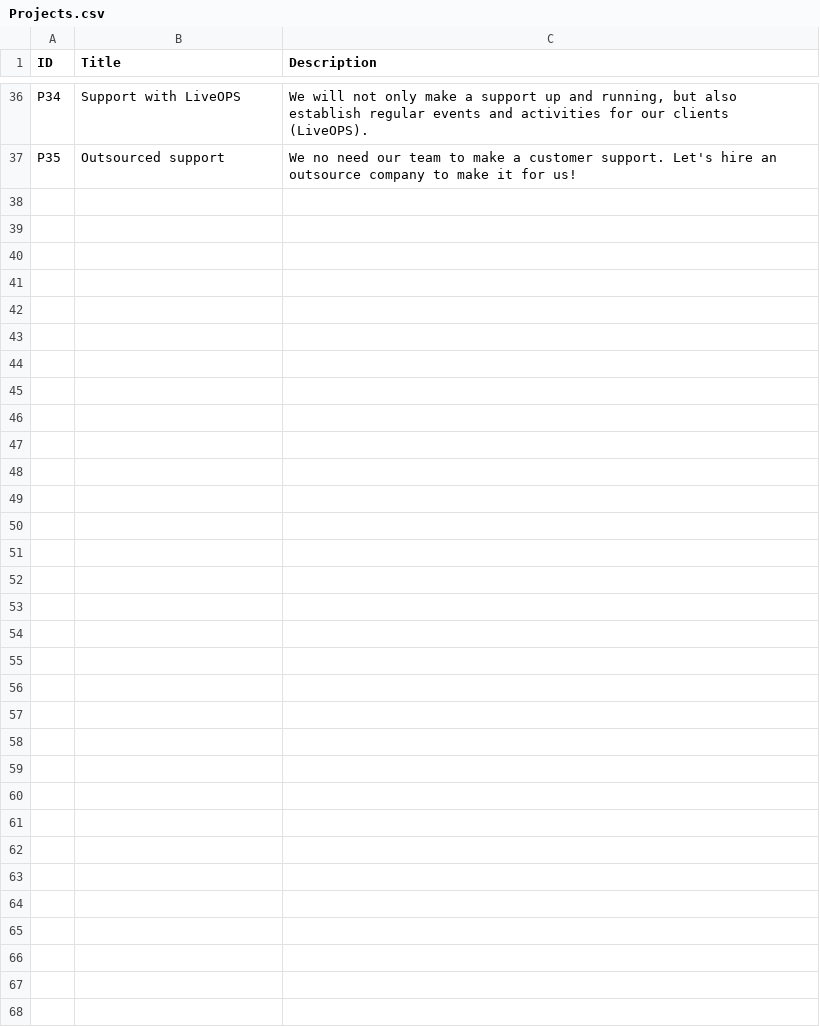
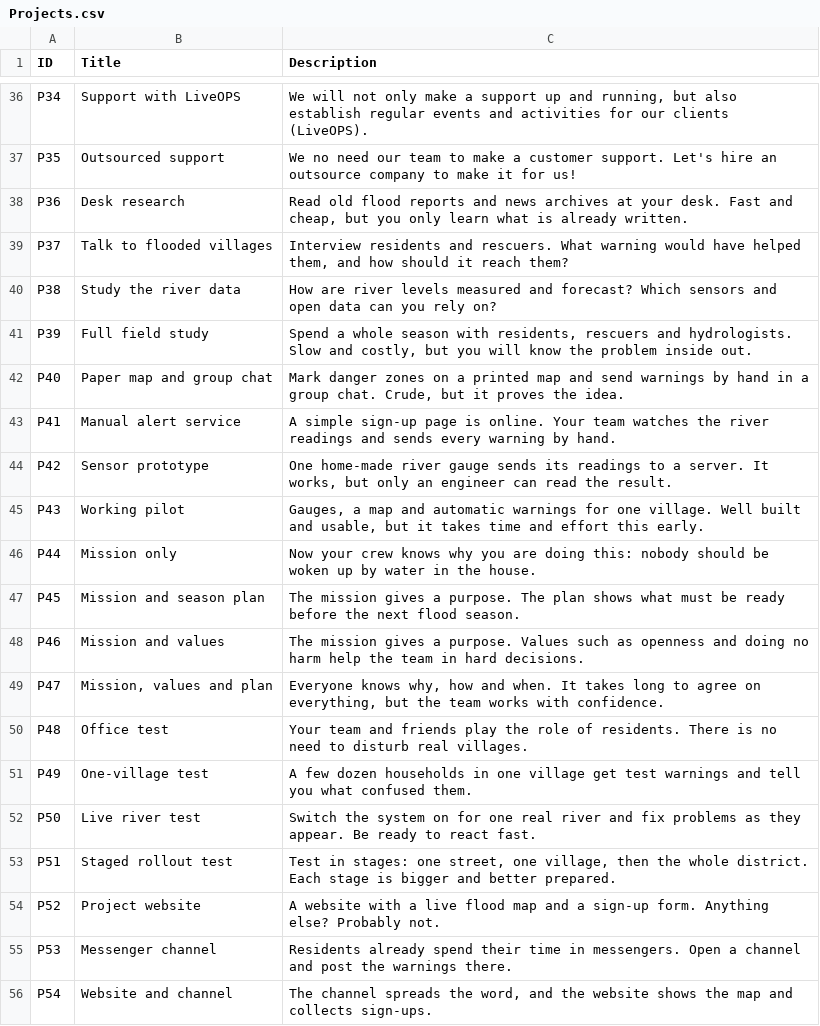
Before and after one commit to Kazakh-British-Technical-University/dpgsim, a CSV file: dpg_sim_export/Data/en/Projects.csv, drawn as a sheet; only a part is shown, gaps mark what is left out; the diff covers the shown part only.

Commit message:
Add Flood Early Warning Platform scenario (SDG 13)

```diff
--- a/dpg_sim_export/Data/en/Projects.csv
+++ b/dpg_sim_export/Data/en/Projects.csv
@@ -37 +37,20 @@ P34,Support with LiveOPS,"We will not only make a support up and running, but al
 P35,Outsourced support,We no need our team to make a customer support. Let's hire an outsource company to make it for us!
+P36,"Desk research","Read old flood reports and news archives at your desk. Fast and cheap, but you only learn what is already written."
+P37,"Talk to flooded villages","Interview residents and rescuers. What warning would have helped them, and how should it reach them?"
+P38,"Study the river data","How are river levels measured and forecast? Which sensors and open data can you rely on?"
+P39,"Full field study","Spend a whole season with residents, rescuers and hydrologists. Slow and costly, but you will know the problem inside out."
+P40,"Paper map and group chat","Mark danger zones on a printed map and send warnings by hand in a group chat. Crude, but it proves the idea."
+P41,"Manual alert service","A simple sign-up page is online. Your team watches the river readings and sends every warning by hand."
+P42,"Sensor prototype","One home-made river gauge sends its readings to a server. It works, but only an engineer can read the result."
+P43,"Working pilot","Gauges, a map and automatic warnings for one village. Well built and usable, but it takes time and effort this early."
+P44,"Mission only","Now your crew knows why you are doing this: nobody should be woken up by water in the house."
+P45,"Mission and season plan","The mission gives a purpose. The plan shows what must be ready before the next flood season."
+P46,"Mission and values","The mission gives a purpose. Values such as openness and doing no harm help the team in hard decisions."
+P47,"Mission, values and plan","Everyone knows why, how and when. It takes long to agree on everything, but the team works with confidence."
+P48,"Office test","Your team and friends play the role of residents. There is no need to disturb real villages."
+P49,"One-village test","A few dozen households in one village get test warnings and tell you what confused them."
+P50,"Live river test","Switch the system on for one real river and fix problems as they appear. Be ready to react fast."
+P51,"Staged rollout test","Test in stages: one street, one village, then the whole district. Each stage is bigger and better prepared."
+P52,"Project website","A website with a live flood map and a sign-up form. Anything else? Probably not."
+P53,"Messenger channel","Residents already spend their time in messengers. Open a channel and post the warnings there."
+P54,"Website and channel","The channel spreads the word, and the website shows the map and collects sign-ups."
```
Also changed, not shown: 17 added rows elsewhere in this file, 5 other files.
